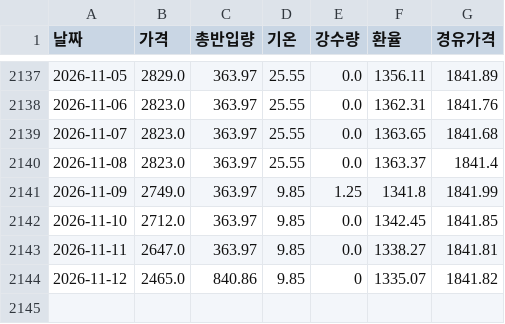
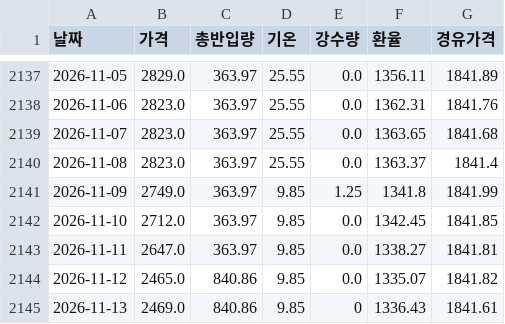
Before and after one commit to kkkdddmmm-cyber/agriculturalpriceprediction, a CSV file: 보관/00배추_통합.csv, drawn as a sheet; only a part is shown, gaps mark what is left out.

```diff
--- a/보관/00배추_통합.csv
+++ b/보관/00배추_통합.csv
@@ -2143,2 +2143,3 @@
 2026-11-11,2647.0,363.97,9.85,0.0,1338.27,1841.81
-2026-11-12,2465.0,840.86,9.85,0,1335.07,1841.82
+2026-11-12,2465.0,840.86,9.85,0.0,1335.07,1841.82
+2026-11-13,2469.0,840.86,9.85,0,1336.43,1841.61
```
Also changed, not shown: 보관/00고구마_통합.csv, 보관/00양파_통합.csv, 1 other file.
